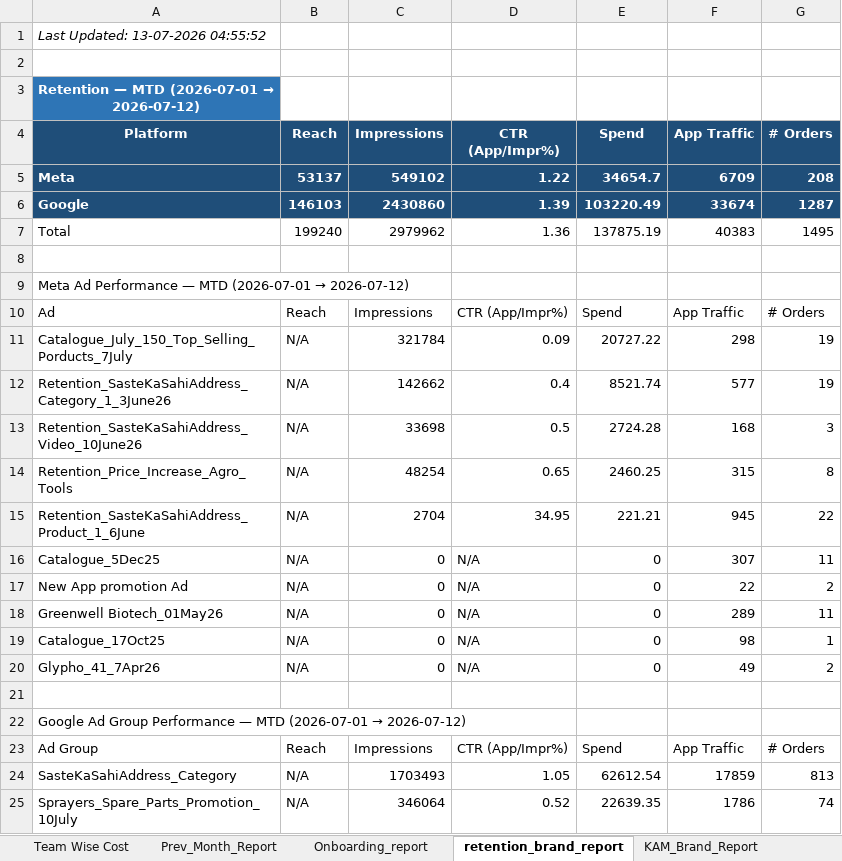
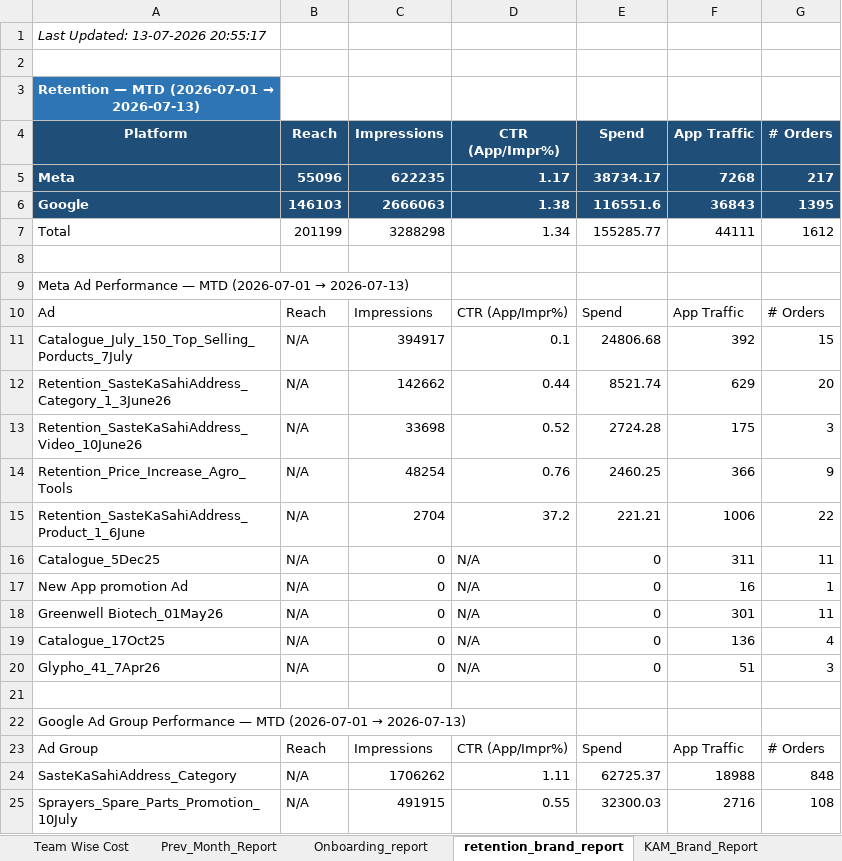
Before and after one commit to ankitbk-gm/auto_ads_report_bot, an Excel workbook: reports/Team Wise Cost.xlsx, sheet retention_brand_report, drawn as a sheet; only a part is shown; values as stored, in another font and other column widths than the file's, no borders; removed rows and columns are numbered as before the commit, all else as after; the diff covers the shown part only; the diff names each change by its address in the sheet, - before the commit and + after, or states it on an @@ line.

```diff
--- a/reports/Team Wise Cost.xlsx (sheet retention_brand_report)
+++ b/reports/Team Wise Cost.xlsx (sheet retention_brand_report)
-A1 (Platform): Last Updated: 13-07-2026 04:55:52
+A1 (Platform): Last Updated: 13-07-2026 20:55:17
@@ A3 (Platform): Retention — MTD (2026-07-01 → 2026-07-12) → Retention — MTD (2026-07-01 → 2026-07-13) @@
-row 5: Meta | 53137 | 549102 | 1.22 | 34654.7 | 6709 | 208
-row 6: Google | 146103 | 2430860 | 1.39 | 103220.49 | 33674 | 1287
-row 7: Total | 199240 | 2979962 | 1.36 | 137875.19 | 40383 | 1495
+row 5: Meta | 55096 | 622235 | 1.17 | 38734.17 | 7268 | 217
+row 6: Google | 146103 | 2666063 | 1.38 | 116551.6 | 36843 | 1395
+row 7: Total | 201199 | 3288298 | 1.34 | 155285.77 | 44111 | 1612
@@ A9 (Platform): …(2026-07-01 → 2026-07-12) → …(2026-07-01 → 2026-07-13) @@
-row 11: Catalogue_July_150_Top_Selling_Porducts_7July | N/A | 321784 | 0.09 | 20727.22 | 298 | 19
+row 11: Catalogue_July_150_Top_Selling_Porducts_7July | N/A | 394917 | 0.1 | 24806.68 | 392 | 15
-D12 (CTR (App/Impr%)): 0.4
+D12 (CTR (App/Impr%)): 0.44
-F12 (App Traffic): 577
+F12 (App Traffic): 629
-G12 (# Orders): 19
+G12 (# Orders): 20
-D13 (CTR (App/Impr%)): 0.5
+D13 (CTR (App/Impr%)): 0.52
-F13 (App Traffic): 168
+F13 (App Traffic): 175
-D14 (CTR (App/Impr%)): 0.65
+D14 (CTR (App/Impr%)): 0.76
-F14 (App Traffic): 315
+F14 (App Traffic): 366
-G14 (# Orders): 8
+G14 (# Orders): 9
-D15 (CTR (App/Impr%)): 34.95
+D15 (CTR (App/Impr%)): 37.2
-F15 (App Traffic): 945
+F15 (App Traffic): 1006
-F16 (App Traffic): 307
+F16 (App Traffic): 311
-F17 (App Traffic): 22
+F17 (App Traffic): 16
-G17 (# Orders): 2
+G17 (# Orders): 1
-F18 (App Traffic): 289
+F18 (App Traffic): 301
-F19 (App Traffic): 98
+F19 (App Traffic): 136
-G19 (# Orders): 1
+G19 (# Orders): 4
-F20 (App Traffic): 49
+F20 (App Traffic): 51
-G20 (# Orders): 2
+G20 (# Orders): 3
@@ A22 (Platform): …(2026-07-01 → 2026-07-12) → …(2026-07-01 → 2026-07-13) @@
-row 24: SasteKaSahiAddress_Category | N/A | 1703493 | 1.05 | 62612.54 | 17859 | 813
-row 25: Sprayers_Spare_Parts_Promotion_10July | N/A | 346064 | 0.52 | 22639.35 | 1786 | 74
+row 24: SasteKaSahiAddress_Category | N/A | 1706262 | 1.11 | 62725.37 | 18988 | 848
+row 25: Sprayers_Spare_Parts_Promotion_10July | N/A | 491915 | 0.55 | 32300.03 | 2716 | 108
```
Also changed, not shown: 8 added rows, 8 removed rows and 23 edited cells elsewhere in this sheet, sheet Onboarding_report, sheet Campaign_Performance_Report, sheet Team Wise Cost, sheet KAM_Brand_Report, sheet Inapp_Sale_Report, sheet Inapp_Subcat_Report, 1 more sheet.
